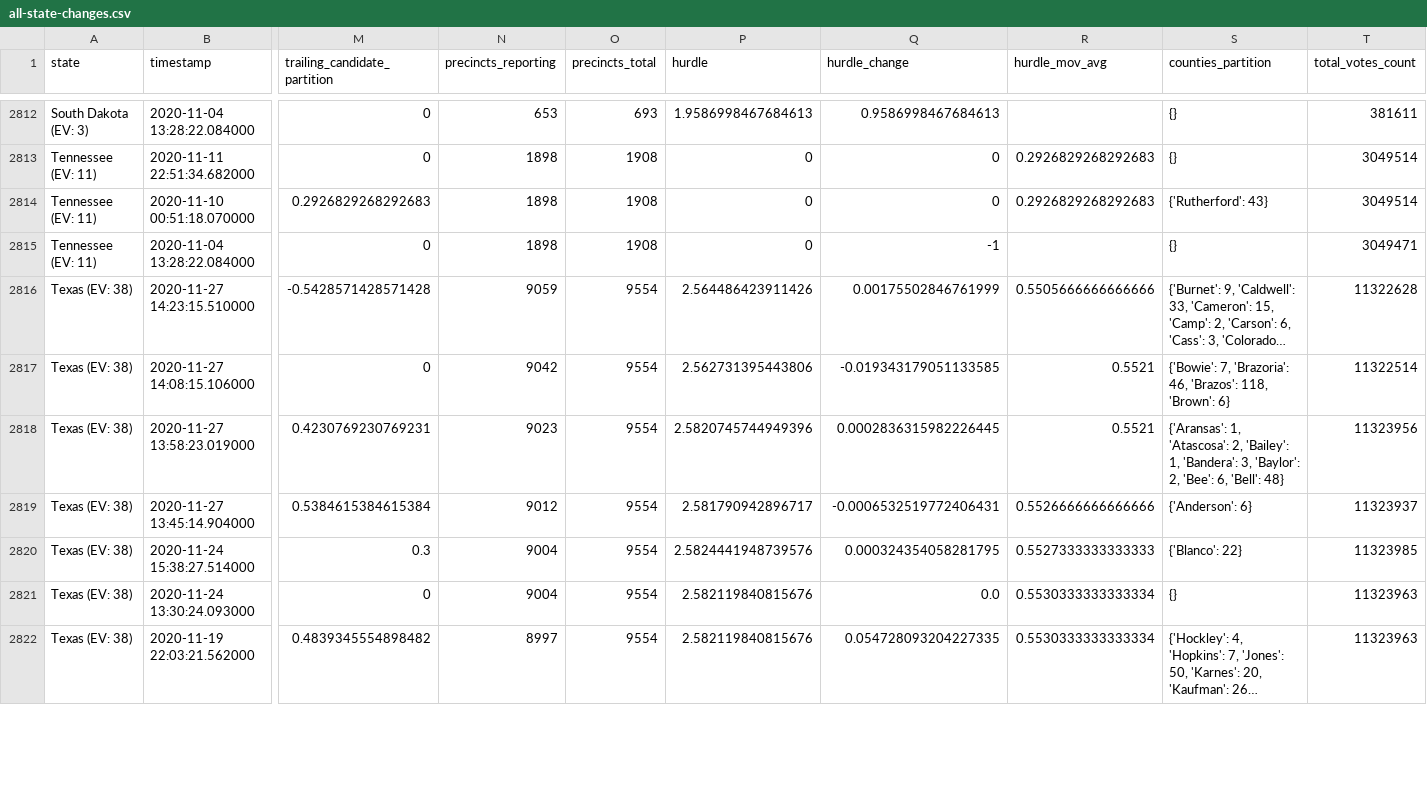
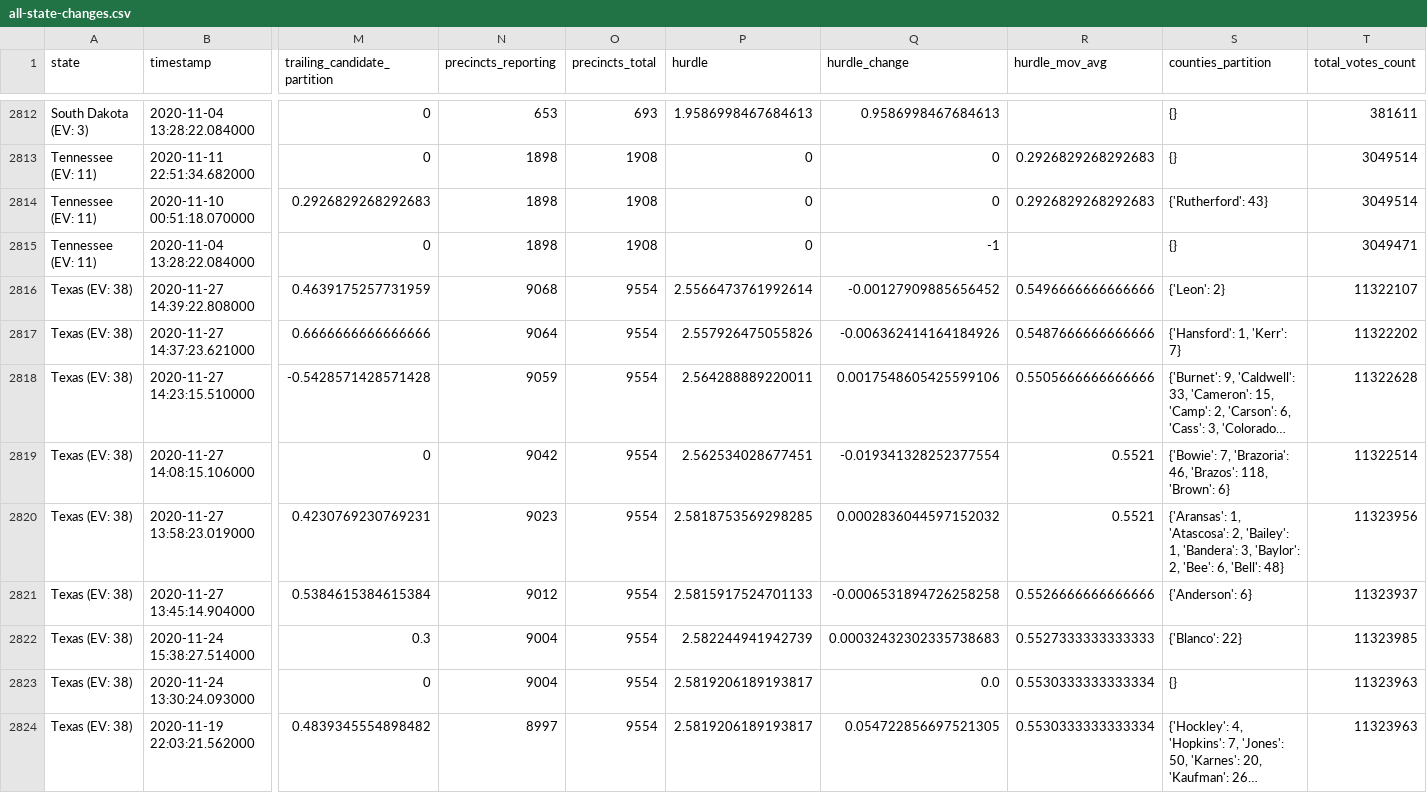
Before and after one commit to carlesm/nyt-2020-election-scraper, a CSV file: all-state-changes.csv, drawn as a sheet; only a part is shown, gaps mark what is left out; long unchanged cells end in …; addresses are those after the commit; rows hold the shown columns only; the diff covers the shown part only; the diff names each change by its address in the sheet, - before the commit and + after, or states it on an @@ line.

```diff
--- a/all-state-changes.csv
+++ b/all-state-changes.csv
+row 2816: Texas (EV: 38) | 2020-11-27 14:39:22.808000 | 0.4639175257731959 | 9068 | 9554 | 2.5566473761992614 | -0.00127909885656452 | 0.5496666666666666 | {'Leon': 2} | 11322107
+row 2817: Texas (EV: 38) | 2020-11-27 14:37:23.621000 | 0.6666666666666666 | 9064 | 9554 | 2.557926475055826 | -0.006362414164184926 | 0.5487666666666666 | {'Hansford': 1, 'Kerr': 7} | 11322202
-P2818 (hurdle): 2.564486423911426
+P2818 (hurdle): 2.564288889220011
-Q2818 (hurdle_change): 0.00175502846761999
+Q2818 (hurdle_change): 0.0017548605425599106
-P2819 (hurdle): 2.562731395443806
+P2819 (hurdle): 2.562534028677451
-Q2819 (hurdle_change): -0.019343179051133585
+Q2819 (hurdle_change): -0.019341328252377554
-P2820 (hurdle): 2.5820745744949396
+P2820 (hurdle): 2.5818753569298285
-Q2820 (hurdle_change): 0.0002836315982226445
+Q2820 (hurdle_change): 0.0002836044597152032
-P2821 (hurdle): 2.581790942896717
+P2821 (hurdle): 2.5815917524701133
-Q2821 (hurdle_change): -0.0006532519772406431
+Q2821 (hurdle_change): -0.0006531894726258258
-P2822 (hurdle): 2.5824441948739576
+P2822 (hurdle): 2.582244941942739
-Q2822 (hurdle_change): 0.000324354058281795
+Q2822 (hurdle_change): 0.00032432302335738683
-P2823:P2824 (hurdle): 2.582119840815676
+P2823:P2824 (hurdle): 2.5819206189193817
-Q2824 (hurdle_change): 0.054728093204227335
+Q2824 (hurdle_change): 0.054722856697521305
```
Also changed, not shown: 92 edited cells elsewhere in this file, 6 other files.
